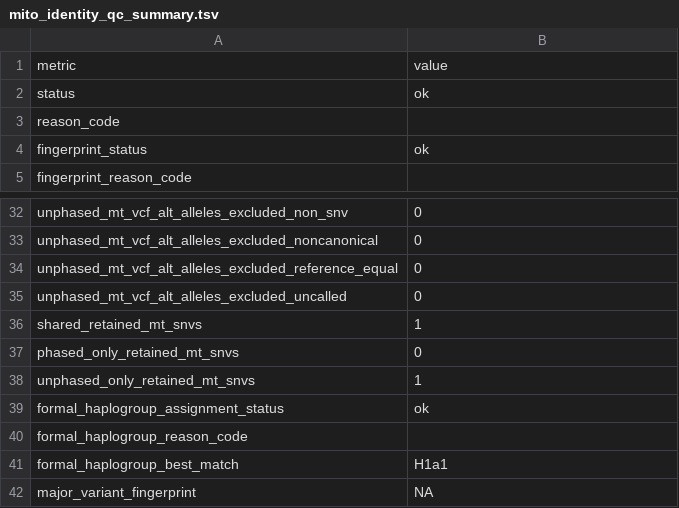
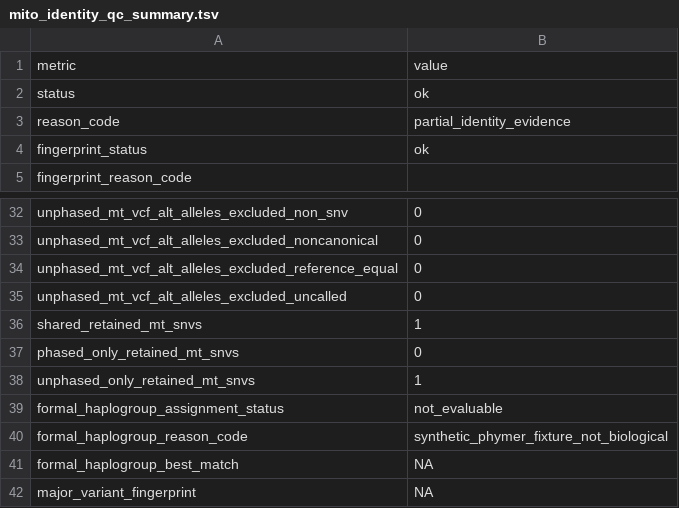
Before and after one commit to elissonnog/mito-overview, a TSV file: examples/expected_reports/TOY-001_output/summary/mito_identity_qc_summary.tsv, drawn as a sheet; only a part is shown, gaps mark what is left out.

Commit message:
Fail closed on fixture identity and circularity inputs

```diff
--- a/examples/expected_reports/TOY-001_output/summary/mito_identity_qc_summary.tsv
+++ b/examples/expected_reports/TOY-001_output/summary/mito_identity_qc_summary.tsv
@@ -2,3 +2,3 @@ metric	value
 status	ok
-reason_code	
+reason_code	partial_identity_evidence
 fingerprint_status	ok
@@ -38,5 +38,5 @@ phased_only_retained_mt_snvs	0
 unphased_only_retained_mt_snvs	1
-formal_haplogroup_assignment_status	ok
-formal_haplogroup_reason_code	
-formal_haplogroup_best_match	H1a1
+formal_haplogroup_assignment_status	not_evaluable
+formal_haplogroup_reason_code	synthetic_phymer_fixture_not_biological
+formal_haplogroup_best_match	NA
 major_variant_fingerprint	NA
```
Also changed, not shown: 11 other files.
